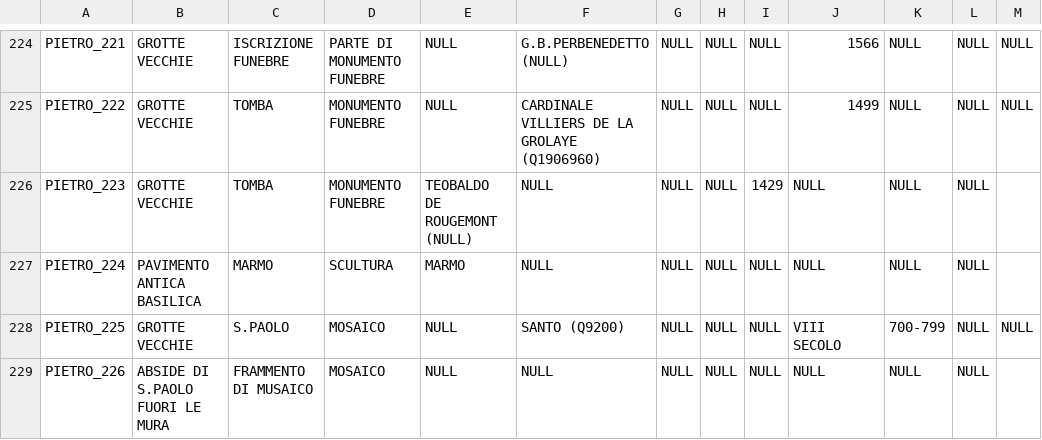
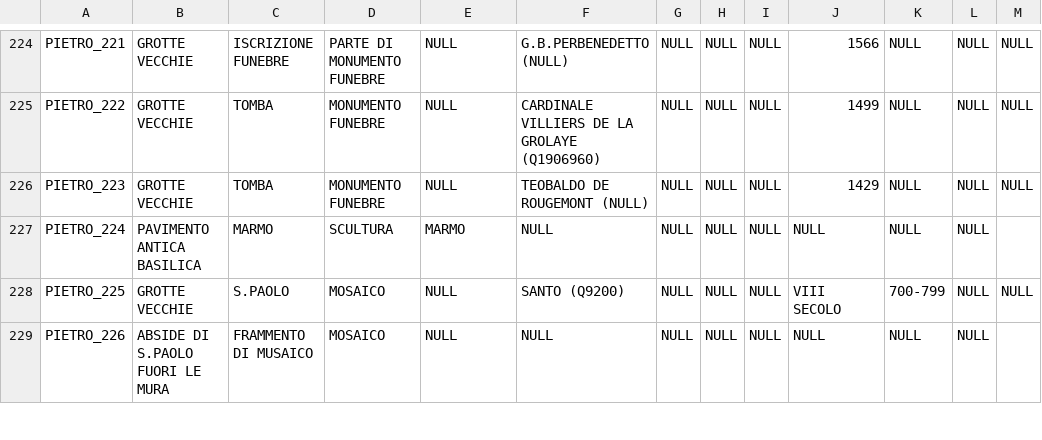
Before and after one commit to glptr-gh/Roma-Sotterranea, a CSV file: data/CSV/S.PIETRO_IN_VATICANO.csv, drawn as a sheet; only a part is shown, gaps mark what is left out.

Commit message:
Update S.PIETRO_IN_VATICANO.csv

```diff
--- a/data/CSV/S.PIETRO_IN_VATICANO.csv
+++ b/data/CSV/S.PIETRO_IN_VATICANO.csv
@@ -225,3 +225,3 @@ PIETRO_221,GROTTE VECCHIE,ISCRIZIONE FUNEBRE,PARTE DI MONUMENTO FUNEBRE,NULL,G.B
 PIETRO_222,GROTTE VECCHIE,TOMBA,MONUMENTO FUNEBRE,NULL,CARDINALE VILLIERS DE LA GROLAYE (Q1906960),NULL,NULL,NULL,1499,NULL,NULL,NULL
-PIETRO_223,GROTTE VECCHIE,TOMBA,MONUMENTO FUNEBRE,TEOBALDO DE ROUGEMONT (NULL),NULL,NULL,NULL,1429,NULL,NULL,NULL
+PIETRO_223,GROTTE VECCHIE,TOMBA,MONUMENTO FUNEBRE,NULL,TEOBALDO DE ROUGEMONT (NULL),NULL,NULL,NULL,1429,NULL,NULL,NULL
 PIETRO_224,PAVIMENTO ANTICA BASILICA,MARMO,SCULTURA,MARMO,NULL,NULL,NULL,NULL,NULL,NULL,NULL
```
